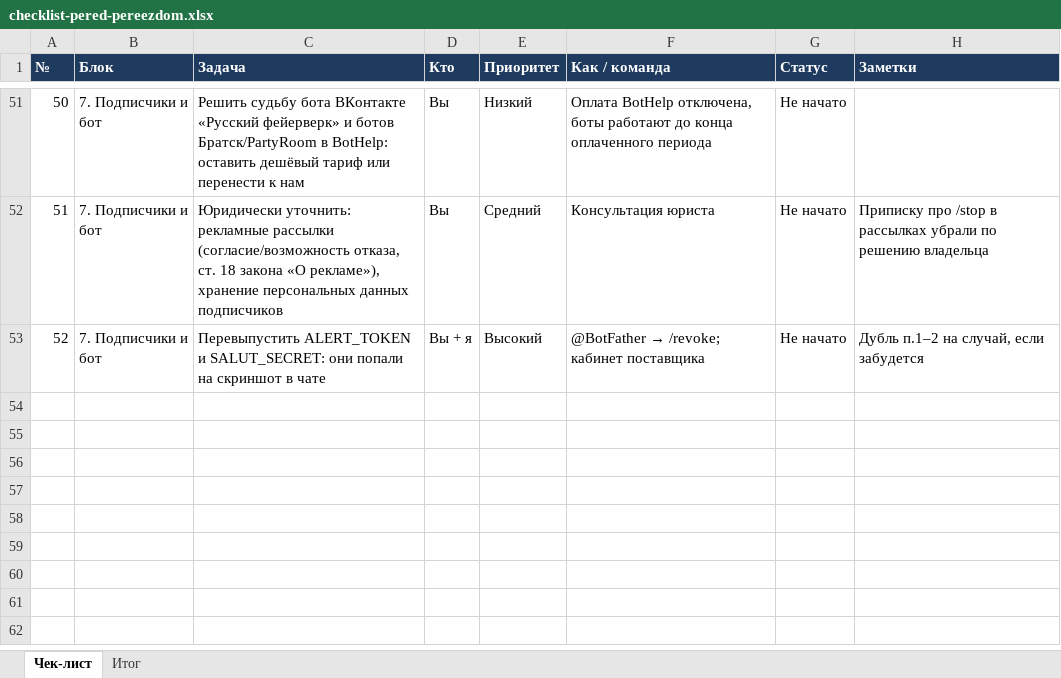
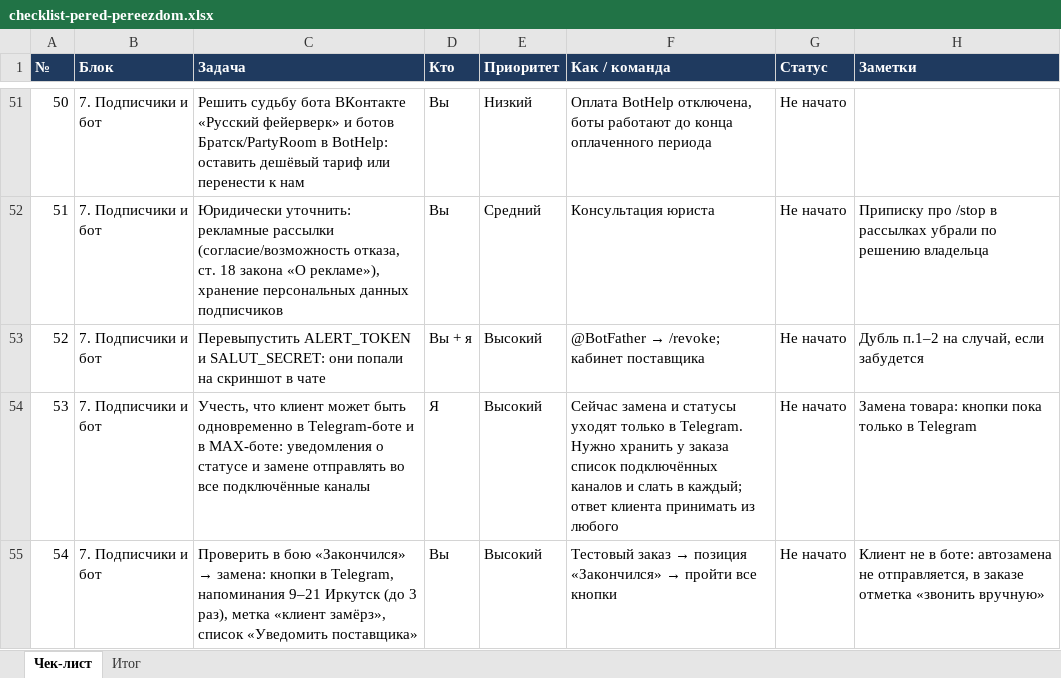
Before and after one commit to baikalsalut24/salut38, an Excel workbook: docs/checklist-pered-pereezdom.xlsx, sheet Чек-лист, drawn as a sheet; only a part is shown, gaps mark what is left out; values as stored, in another font and other column widths than the file's, no borders; conditional formats not drawn; the diff names each change by its address in the sheet, - before the commit and + after, or states it on an @@ line.

```diff
--- a/docs/checklist-pered-pereezdom.xlsx (sheet Чек-лист)
+++ b/docs/checklist-pered-pereezdom.xlsx (sheet Чек-лист)
+row 54: 53 | 7. Подписчики и бот | Учесть, что клиент может быть одновременно в Telegram-боте и в MAX-боте: уведомления о статусе и замене отправлять во все подключённые каналы | Я | Высокий | Сейчас замена и статусы уходят только в Telegram. Нужно хранить у заказа список подключённых каналов и слать в каждый; ответ клиента принимать из любого | Не начато | Замена товара: кнопки пока только в Telegram
+row 55: 54 | 7. Подписчики и бот | Проверить в бою «Закончился» → замена: кнопки в Telegram, напоминания 9–21 Иркутск (до 3 раз), метка «клиент замёрз», список «Уведомить поставщика» | Вы | Высокий | Тестовый заказ → позиция «Закончился» → пройти все кнопки | Не начато | Клиент не в боте: автозамена не отправляется, в заказе отметка «звонить вручную»
```
Also changed, not shown: 3 other files.
